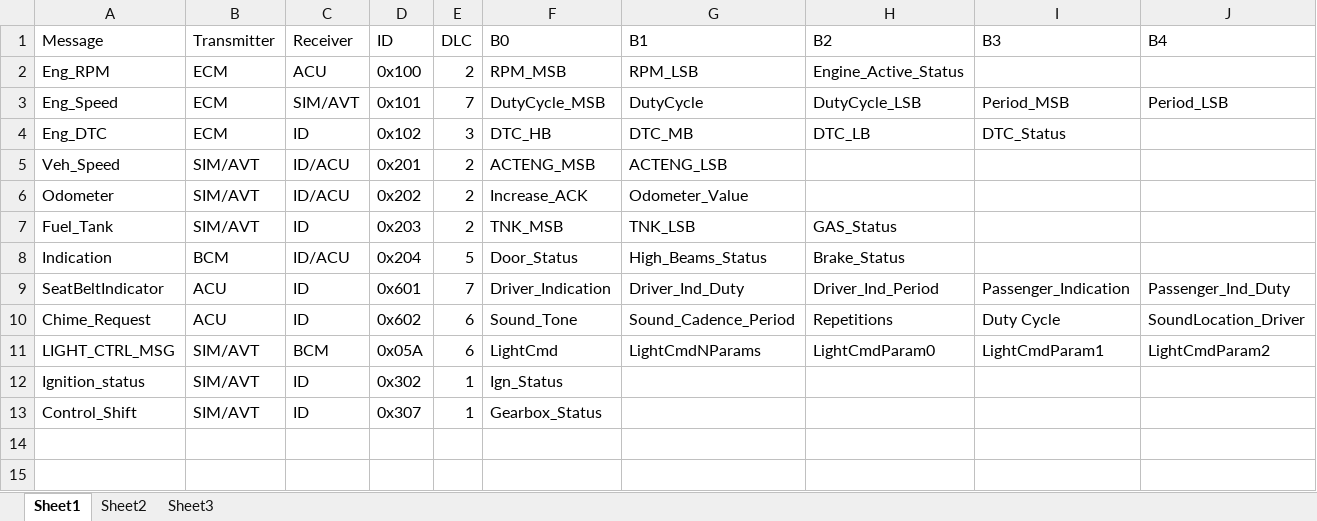
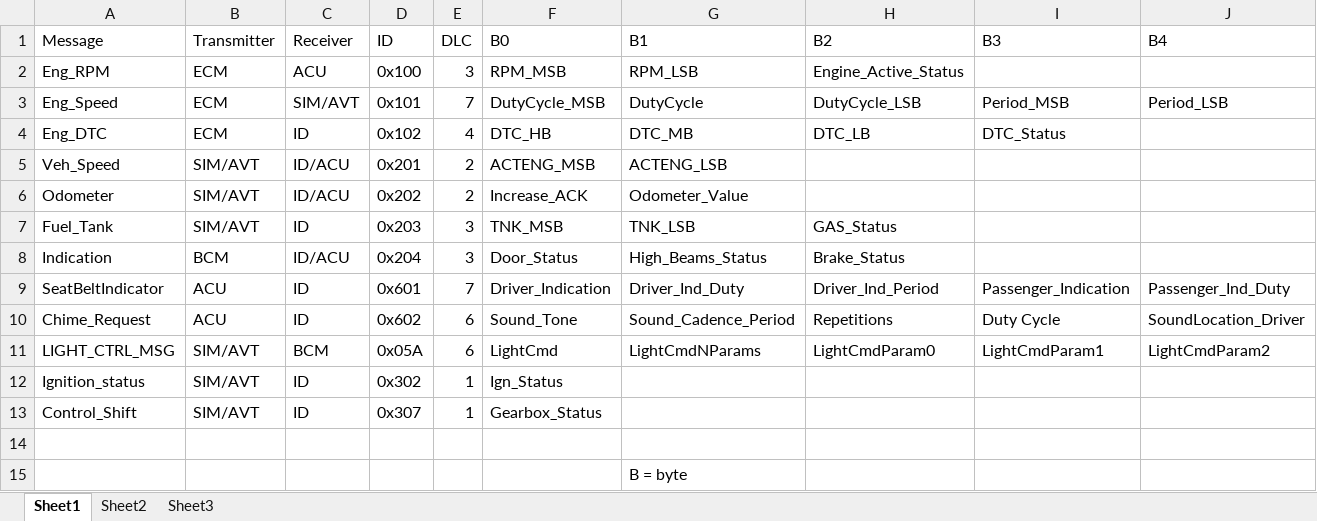
Before and after one commit to DavidDiaz0099/repo_can, an Excel workbook: doc/AEP CAN database.xlsx, sheet Sheet1, drawn as a sheet; only a part is shown; values as stored, in another font and other column widths than the file's, no cell formats; rows hold the shown columns only; the diff names each change by its address in the sheet, - before the commit and + after, or states it on an @@ line.

```diff
--- a/doc/AEP CAN database.xlsx (sheet Sheet1)
+++ b/doc/AEP CAN database.xlsx (sheet Sheet1)
-E2 (DLC): 2
+E2 (DLC): 3
-E4 (DLC): 3
+E4 (DLC): 4
-E7 (DLC): 2
+E7 (DLC): 3
-E8 (DLC): 5
+E8 (DLC): 3
+row 14: (empty)
+row 15:  |  |  |  |  |  | B = byte
```
Also changed, not shown: cell formats.
